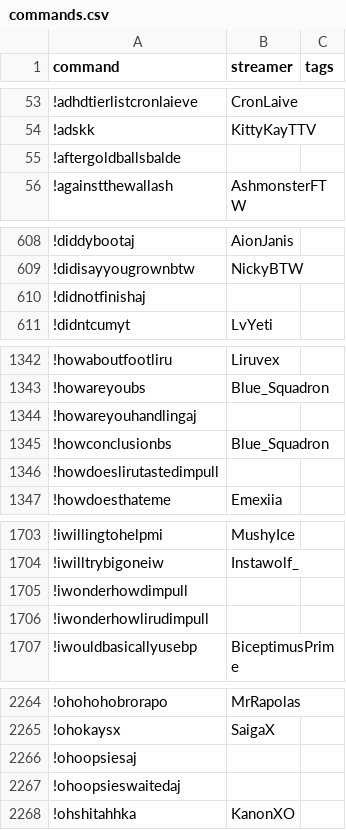
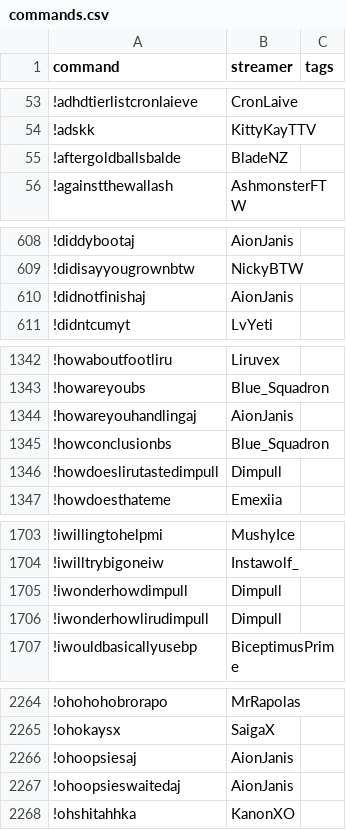
Before and after one commit to aionjanis/aionjanis.github.io, a CSV file: commands.csv, drawn as a sheet; only a part is shown, gaps mark what is left out; the diff covers the shown part only.

Commit message:
Update commands.csv (2026-07-05T09:31:30.637Z)

```diff
--- a/commands.csv
+++ b/commands.csv
@@ -54,3 +54,3 @@ command,streamer,tags
 !adskk,KittyKayTTV,
-!aftergoldballsbalde,,
+!aftergoldballsbalde,BladeNZ,
 !againstthewallash,AshmonsterFTW,
@@ -609,3 +609,3 @@ command,streamer,tags
 !didisayyougrownbtw,NickyBTW,
-!didnotfinishaj,,
+!didnotfinishaj,AionJanis,
 !didntcumyt,LvYeti,
@@ -1343,5 +1343,5 @@ command,streamer,tags
 !howareyoubs,Blue_Squadron,
-!howareyouhandlingaj,,
+!howareyouhandlingaj,AionJanis,
 !howconclusionbs,Blue_Squadron,
-!howdoeslirutastedimpull,,
+!howdoeslirutastedimpull,Dimpull,
 !howdoesthateme,Emexiia,
@@ -1704,4 +1704,4 @@ command,streamer,tags
 !iwilltrybigoneiw,Instawolf_,
-!iwonderhowdimpull,,
-!iwonderhowlirudimpull,,
+!iwonderhowdimpull,Dimpull,
+!iwonderhowlirudimpull,Dimpull,
 !iwouldbasicallyusebp,BiceptimusPrime,
@@ -2265,4 +2265,4 @@ command,streamer,tags
 !ohokaysx,SaigaX,
-!ohoopsiesaj,,
-!ohoopsieswaitedaj,,
+!ohoopsiesaj,AionJanis,
+!ohoopsieswaitedaj,AionJanis,
 !ohshitahhka,KanonXO,
```
Also changed, not shown: 13 edited cells elsewhere in this file.
